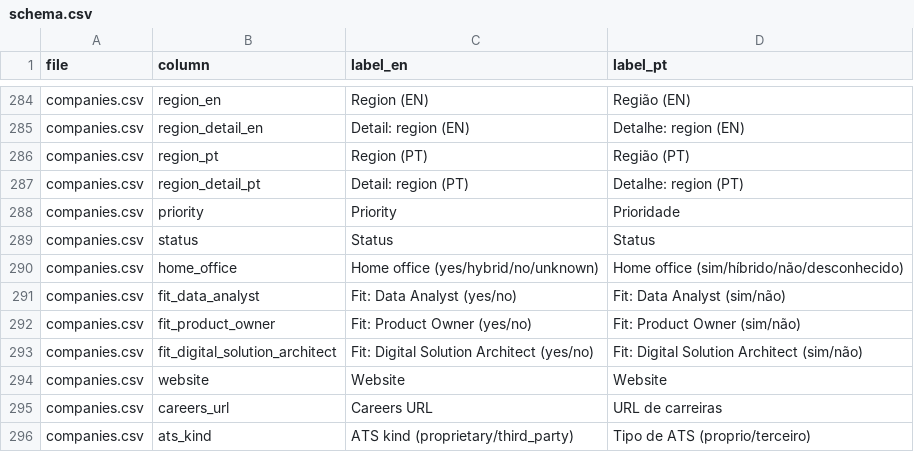
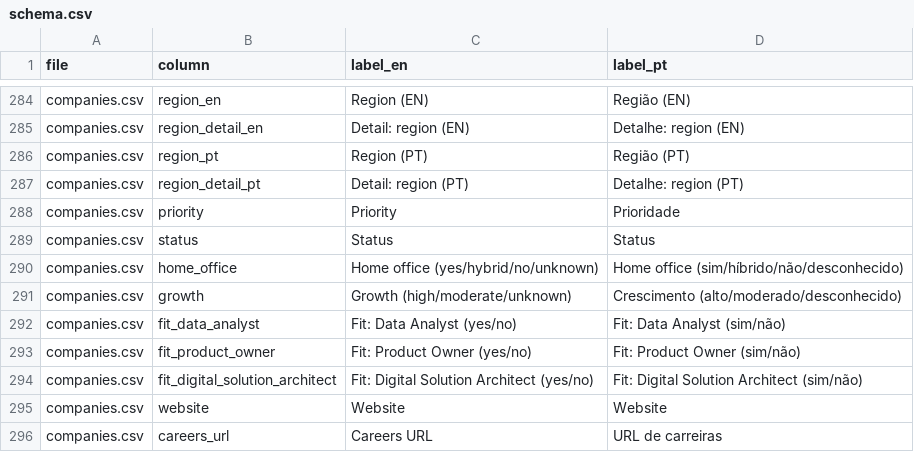
Before and after one commit to duducm2/my-personal-repo, a CSV file: my-data/canonical/schema.csv, drawn as a sheet; only a part is shown, gaps mark what is left out; the shorter side is filled out with more unchanged rows; the diff names each change by its address in the sheet, - before the commit and + after, or states it on an @@ line.

```diff
--- a/my-data/canonical/schema.csv
+++ b/my-data/canonical/schema.csv
+row 291: companies.csv | growth | Growth (high/moderate/unknown) | Crescimento (alto/moderado/desconhecido)
```
Also changed, not shown: my-data/canonical/job_portals.csv, 17 other files.
